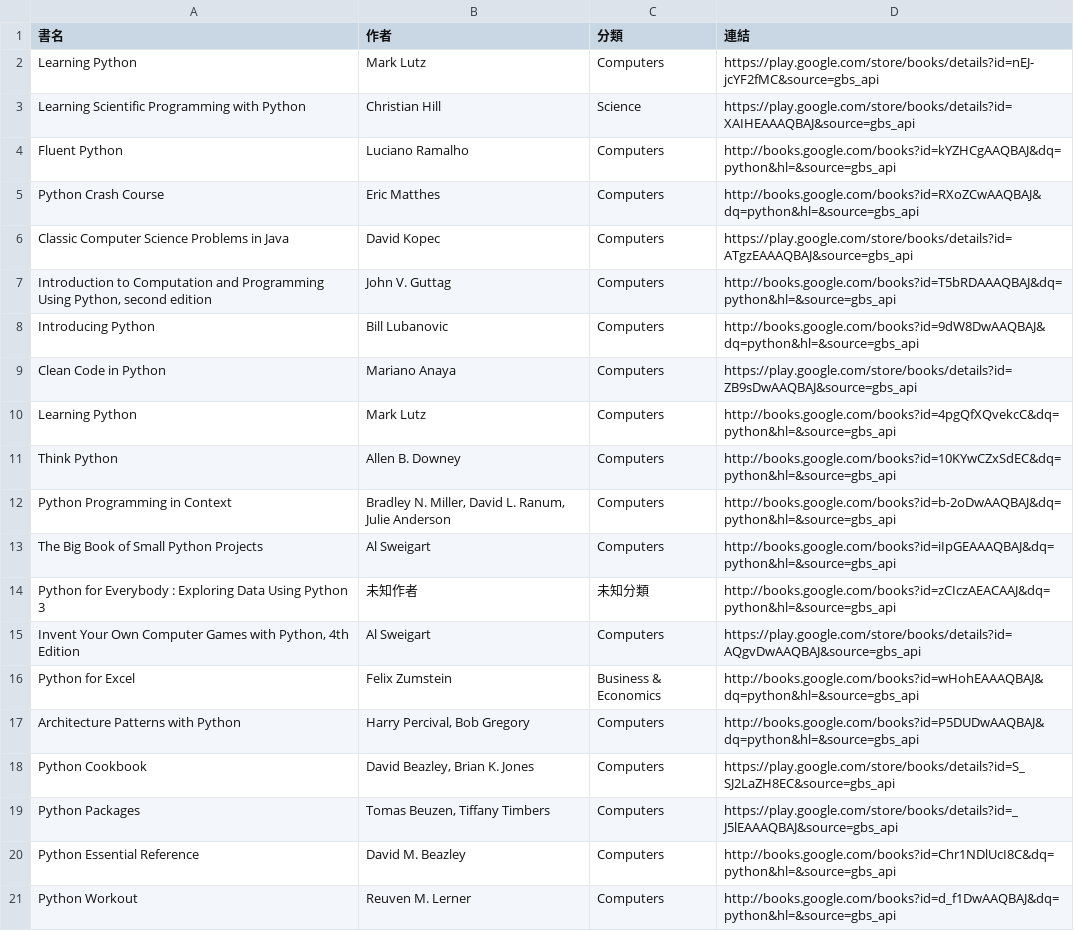
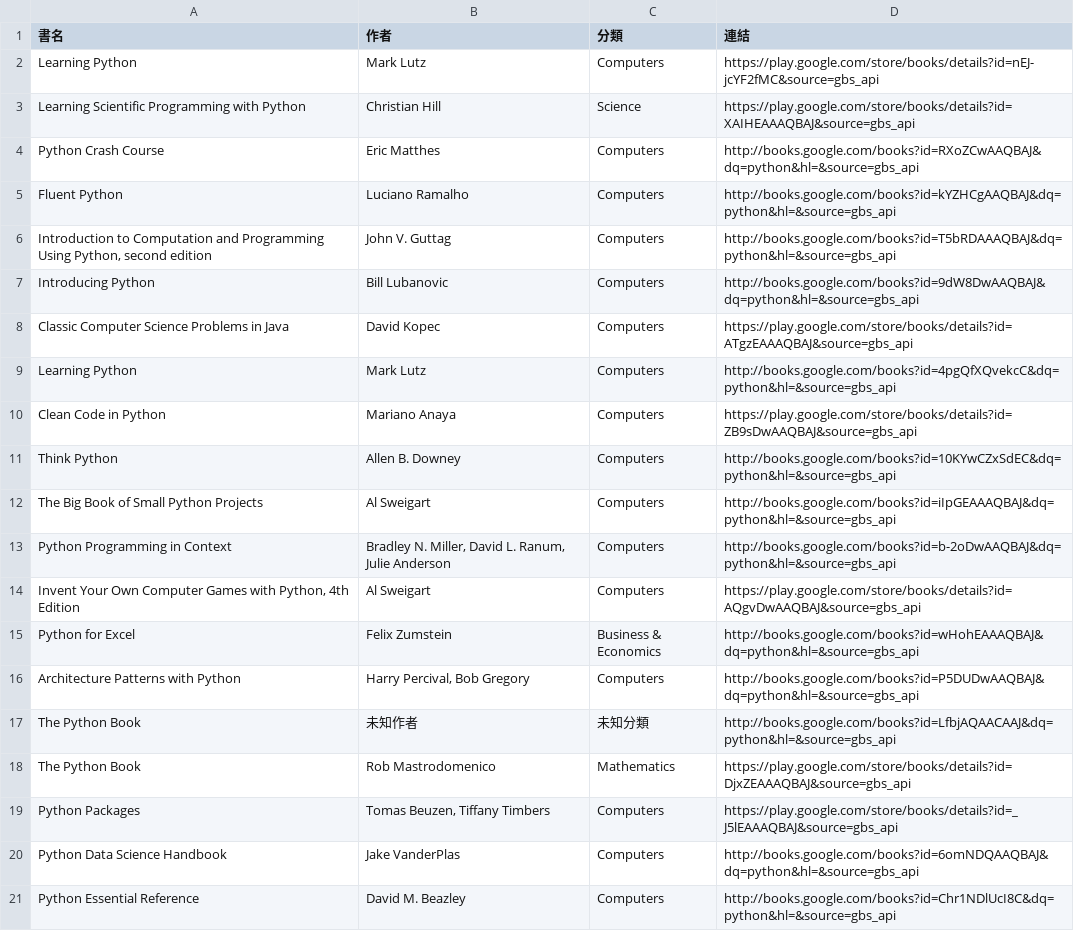
Before and after one commit to allenwhitewho/open_platform_final_project, a CSV file: api.csv, drawn as a sheet.

```diff
--- a/api.csv
+++ b/api.csv
@@ -3,13 +3,12 @@ Learning Python,Mark Lutz,Computers,https://play.google.com/store/books/details?
 Learning Scientific Programming with Python,Christian Hill,Science,https://play.google.com/store/books/details?id=XAIHEAAAQBAJ&source=gbs_api
+Python Crash Course,Eric Matthes,Computers,http://books.google.com/books?id=RXoZCwAAQBAJ&dq=python&hl=&source=gbs_api
 Fluent Python,Luciano Ramalho,Computers,http://books.google.com/books?id=kYZHCgAAQBAJ&dq=python&hl=&source=gbs_api
-Python Crash Course,Eric Matthes,Computers,http://books.google.com/books?id=RXoZCwAAQBAJ&dq=python&hl=&source=gbs_api
-Classic Computer Science Problems in Java,David Kopec,Computers,https://play.google.com/store/books/details?id=ATgzEAAAQBAJ&source=gbs_api
 "Introduction to Computation and Programming Using Python, second edition",John V. Guttag,Computers,http://books.google.com/books?id=T5bRDAAAQBAJ&dq=python&hl=&source=gbs_api
 Introducing Python,Bill Lubanovic,Computers,http://books.google.com/books?id=9dW8DwAAQBAJ&dq=python&hl=&source=gbs_api
+Classic Computer Science Problems in Java,David Kopec,Computers,https://play.google.com/store/books/details?id=ATgzEAAAQBAJ&source=gbs_api
+Learning Python,Mark Lutz,Computers,http://books.google.com/books?id=4pgQfXQvekcC&dq=python&hl=&source=gbs_api
 Clean Code in Python,Mariano Anaya,Computers,https://play.google.com/store/books/details?id=ZB9sDwAAQBAJ&source=gbs_api
-Learning Python,Mark Lutz,Computers,http://books.google.com/books?id=4pgQfXQvekcC&dq=python&hl=&source=gbs_api
 Think Python,Allen B. Downey,Computers,http://books.google.com/books?id=10KYwCZxSdEC&dq=python&hl=&source=gbs_api
+The Big Book of Small Python Projects,Al Sweigart,Computers,http://books.google.com/books?id=iIpGEAAAQBAJ&dq=python&hl=&source=gbs_api
 Python Programming in Context,"Bradley N. Miller, David L. Ranum, Julie Anderson",Computers,http://books.google.com/books?id=b-2oDwAAQBAJ&dq=python&hl=&source=gbs_api
-The Big Book of Small Python Projects,Al Sweigart,Computers,http://books.google.com/books?id=iIpGEAAAQBAJ&dq=python&hl=&source=gbs_api
-Python for Everybody : Exploring Data Using Python 3,未知作者,未知分類,http://books.google.com/books?id=zCIczAEACAAJ&dq=python&hl=&source=gbs_api
 "Invent Your Own Computer Games with Python, 4th Edition",Al Sweigart,Computers,https://play.google.com/store/books/details?id=AQgvDwAAQBAJ&source=gbs_api
@@ -17,5 +16,6 @@ Python for Excel,Felix Zumstein,Business & Economics,http://books.google.com/boo
 Architecture Patterns with Python,"Harry Percival, Bob Gregory",Computers,http://books.google.com/books?id=P5DUDwAAQBAJ&dq=python&hl=&source=gbs_api
-Python Cookbook,"David Beazley, Brian K. Jones",Computers,https://play.google.com/store/books/details?id=S_SJ2LaZH8EC&source=gbs_api
+The Python Book,未知作者,未知分類,http://books.google.com/books?id=LfbjAQAACAAJ&dq=python&hl=&source=gbs_api
+The Python Book,Rob Mastrodomenico,Mathematics,https://play.google.com/store/books/details?id=DjxZEAAAQBAJ&source=gbs_api
 Python Packages,"Tomas Beuzen, Tiffany Timbers",Computers,https://play.google.com/store/books/details?id=_J5lEAAAQBAJ&source=gbs_api
+Python Data Science Handbook,Jake VanderPlas,Computers,http://books.google.com/books?id=6omNDQAAQBAJ&dq=python&hl=&source=gbs_api
 Python Essential Reference,David M. Beazley,Computers,http://books.google.com/books?id=Chr1NDlUcI8C&dq=python&hl=&source=gbs_api
-Python Workout,Reuven M. Lerner,Computers,http://books.google.com/books?id=d_f1DwAAQBAJ&dq=python&hl=&source=gbs_api
```
Also changed, not shown: category_log.csv, history.csv, 7 other files.
